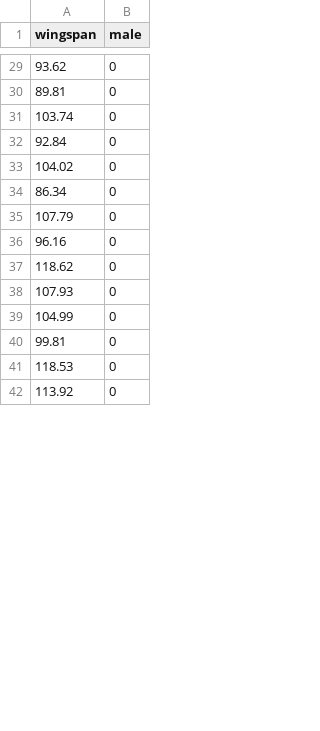
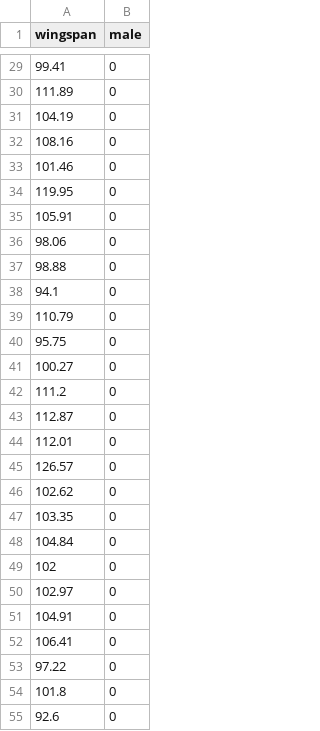
Before and after one commit to petrkeil/ML_and_Bayes_2021_CZU, a CSV file: 08_T-test/falcon.csv, drawn as a sheet; only a part is shown, gaps mark what is left out; the shorter side is filled out with more unchanged rows; the diff covers the shown part only.

```diff
--- a/08_T-test/falcon.csv
+++ b/08_T-test/falcon.csv
@@ -29,13 +29,27 @@
-93.62,0
-89.81,0
-103.74,0
-92.84,0
-104.02,0
-86.34,0
-107.79,0
-96.16,0
-118.62,0
-107.93,0
-104.99,0
-99.81,0
-118.53,0
+99.41,0
+111.89,0
+104.19,0
+108.16,0
+101.46,0
+119.95,0
+105.91,0
+98.06,0
+98.88,0
+94.1,0
+110.79,0
+95.75,0
+100.27,0
+111.2,0
+112.87,0
+112.01,0
+126.57,0
+102.62,0
+103.35,0
+104.84,0
+102,0
+102.97,0
+104.91,0
+106.41,0
+97.22,0
+101.8,0
+92.6,0
```
Also changed, not shown: 16 added rows, 29 removed rows and 55 edited cells elsewhere in this file, 24 other files.
